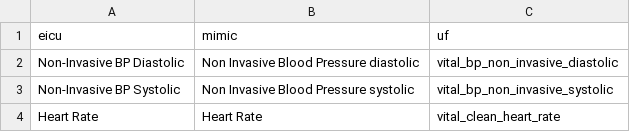
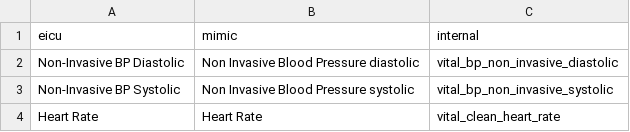
Before and after one commit to iheallab/dellirium, a CSV file: data_processing/rsc/extended_features.csv, drawn as a sheet; only a part is shown.

```diff
--- a/data_processing/rsc/extended_features.csv
+++ b/data_processing/rsc/extended_features.csv
@@ -1,2 +1,2 @@
-eicu,mimic,uf
+eicu,mimic,internal
 Non-Invasive BP Diastolic,Non Invasive Blood Pressure diastolic,vital_bp_non_invasive_diastolic
```
Also changed, not shown: datasets/eicu/rsc/extended_features.csv, datasets/internal/rsc/extended_features.csv, 48 other files.
